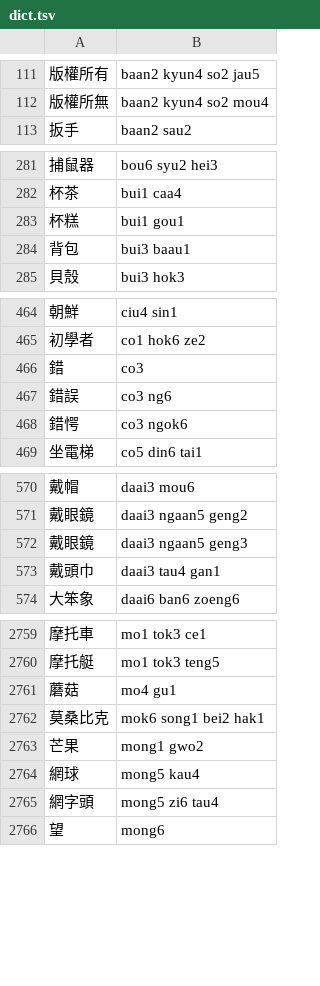
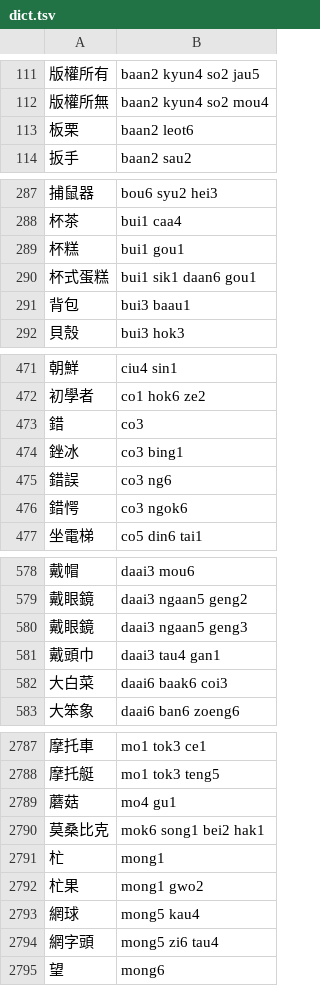
Before and after one commit to bingzheung/emoji-cantonese, a TSV file: output/dict.tsv, drawn as a sheet; only a part is shown, gaps mark what is left out; the diff covers the shown part only.

```diff
--- a/output/dict.tsv
+++ b/output/dict.tsv
@@ -112,2 +112,3 @@
 版權所無	baan2 kyun4 so2 mou4
+板栗	baan2 leot6
 扳手	baan2 sau2
@@ -283,2 +289,3 @@
 杯糕	bui1 gou1
+杯式蛋糕	bui1 sik1 daan6 gou1
 背包	bui3 baau1
@@ -466,2 +473,3 @@
 錯	co3
+銼冰	co3 bing1
 錯誤	co3 ng6
@@ -573,2 +581,3 @@
 戴頭巾	daai3 tau4 gan1
+大白菜	daai6 baak6 coi3
 大笨象	daai6 ban6 zoeng6
@@ -2762,3 +2790,4 @@
 莫桑比克	mok6 song1 bei2 hak1
-芒果	mong1 gwo2
+杧	mong1
+杧果	mong1 gwo2
 網球	mong5 kau4
```
Also changed, not shown: 39 added rows, 4 removed rows and 1 edited cell elsewhere in this file, 8 other files.
